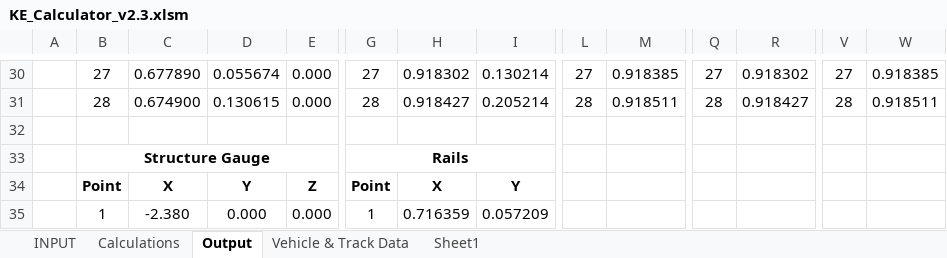
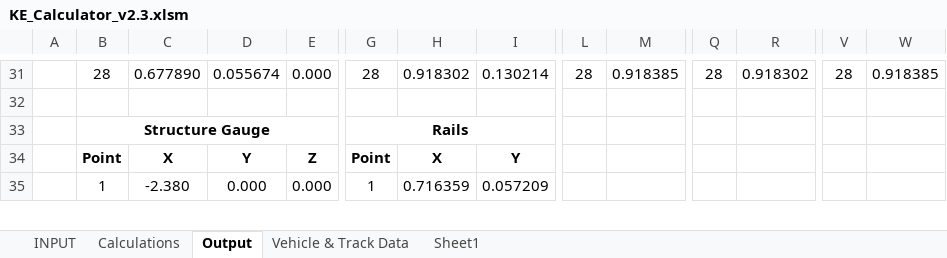
Before and after one commit to peggylin-hub/TBMDesigner, an Excel workbook: TBMDesignerFunctions/ReferenceDoc/KE Calculation/KE_Calculator_v2.3.xlsm, sheet Output, drawn as a sheet; only a part is shown, gaps mark what is left out; values as stored, in another font and other column widths than the file's, no borders; removed rows and columns are numbered as before the commit, all else as after; rows hold the shown columns only; the diff covers the shown part only; the diff names each change by its address in the sheet, - before the commit and + after, or states it on an @@ line.

```diff
--- a/TBMDesignerFunctions/ReferenceDoc/KE Calculation/KE_Calculator_v2.3.xlsm (sheet Output)
+++ b/TBMDesignerFunctions/ReferenceDoc/KE Calculation/KE_Calculator_v2.3.xlsm (sheet Output)
-B31: 27
+B31: 28
-G31: 27
+G31: 28
-L31: 27
+L31: 28
-Q31: 27
+Q31: 28
-V31: 27
+V31: 28
-row 31:  | 28 | 0.674900 | 0.130615 | 0.000 | 28 | 0.918427 | 0.205214 | 28 | 0.918511 | 28 | 0.918427 | 28 | 0.918511
```
Also changed, not shown: 1 added row and 62 edited cells elsewhere in this sheet, sheet Calculations, sheet Vehicle & Track Data, formulas that keep their value, charts or pictures, 7 other files.
